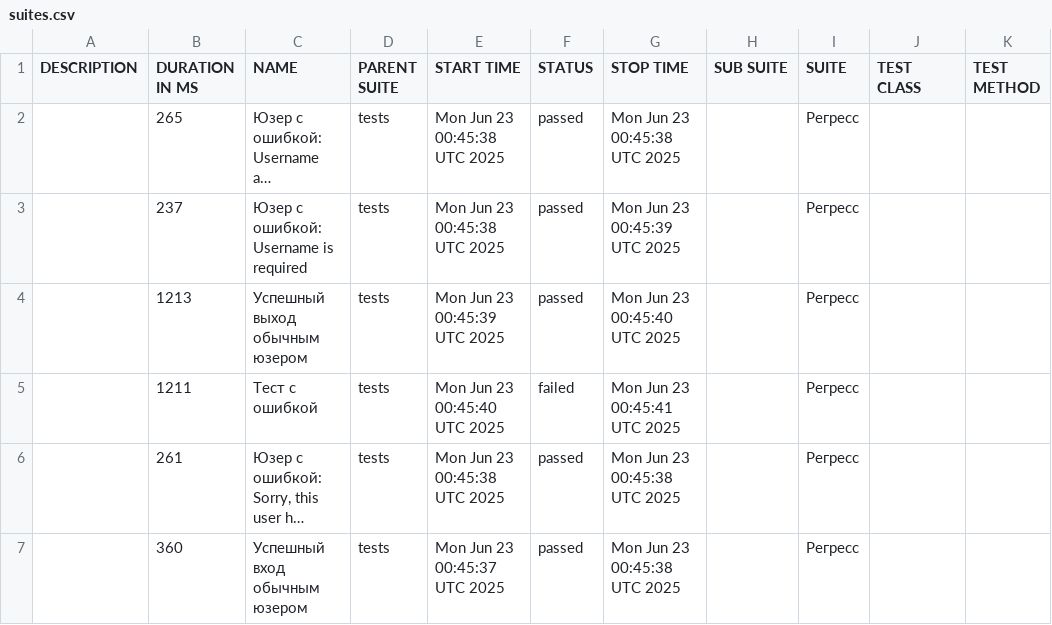
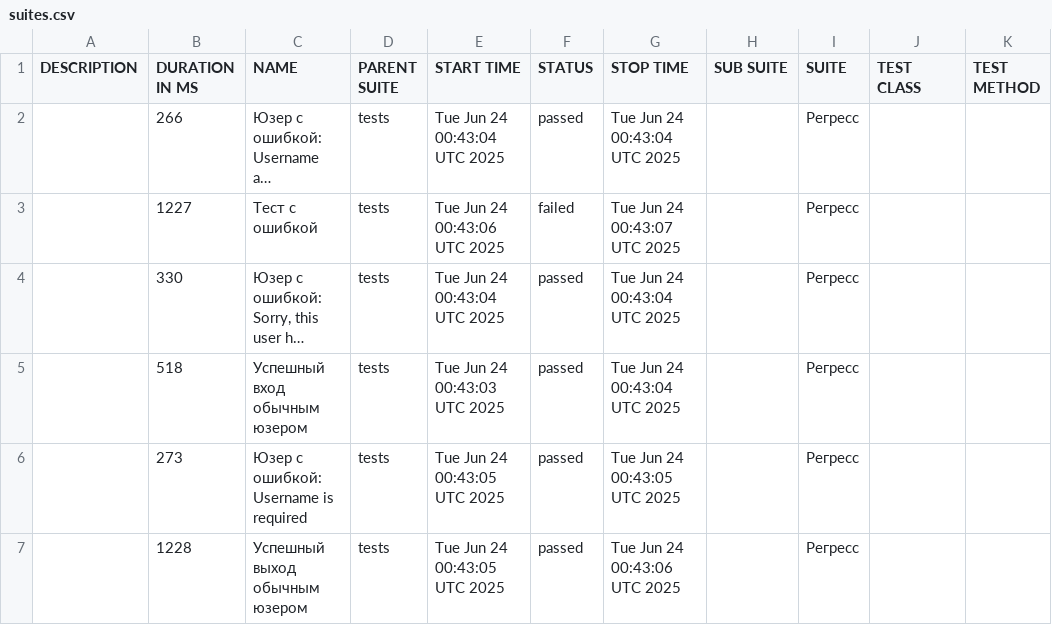
Before and after one commit to barsovichok/playwright_python_training, a CSV file: data/suites.csv, drawn as a sheet; long unchanged cells end in …; removed rows and columns are numbered as before the commit, all else as after; the diff names each change by its address in the sheet, - before the commit and + after, or states it on an @@ line.

```diff
--- a/data/suites.csv
+++ b/data/suites.csv
-B2 (DURATION IN MS): 265
+B2 (DURATION IN MS): 266
-E2 (START TIME): Mon Jun 23 00:45:38 UTC 2025
+E2 (START TIME): Tue Jun 24 00:43:04 UTC 2025
-G2 (STOP TIME): Mon Jun 23 00:45:38 UTC 2025
+G2 (STOP TIME): Tue Jun 24 00:43:04 UTC 2025
-row 3:  | 237 | Юзер с ошибкой: Username is required | tests | Mon Jun 23 00:45:38 UTC 2025 | passed | Mon Jun 23 00:45:39 UTC 2025 |  | Регресс
-row 4:  | 1213 | Успешный выход обычным юзером | tests | Mon Jun 23 00:45:39 UTC 2025 | passed | Mon Jun 23 00:45:40 UTC 2025 |  | Регресс
-B3 (DURATION IN MS): 1211
+B3 (DURATION IN MS): 1227
-E3 (START TIME): Mon Jun 23 00:45:40 UTC 2025
+E3 (START TIME): Tue Jun 24 00:43:06 UTC 2025
-G3 (STOP TIME): Mon Jun 23 00:45:41 UTC 2025
+G3 (STOP TIME): Tue Jun 24 00:43:07 UTC 2025
-B4 (DURATION IN MS): 261
+B4 (DURATION IN MS): 330
-E4 (START TIME): Mon Jun 23 00:45:38 UTC 2025
+E4 (START TIME): Tue Jun 24 00:43:04 UTC 2025
-G4:G5 (STOP TIME): Mon Jun 23 00:45:38 UTC 2025
+G4:G5 (STOP TIME): Tue Jun 24 00:43:04 UTC 2025
-B5 (DURATION IN MS): 360
+B5 (DURATION IN MS): 518
-E5 (START TIME): Mon Jun 23 00:45:37 UTC 2025
+E5 (START TIME): Tue Jun 24 00:43:03 UTC 2025
+row 6:  | 273 | Юзер с ошибкой: Username is required | tests | Tue Jun 24 00:43:05 UTC 2025 | passed | Tue Jun 24 00:43:05 UTC 2025 |  | Регресс
+row 7:  | 1228 | Успешный выход обычным юзером | tests | Tue Jun 24 00:43:05 UTC 2025 | passed | Tue Jun 24 00:43:06 UTC 2025 |  | Регресс
```
Also changed, not shown: 30 other files.
